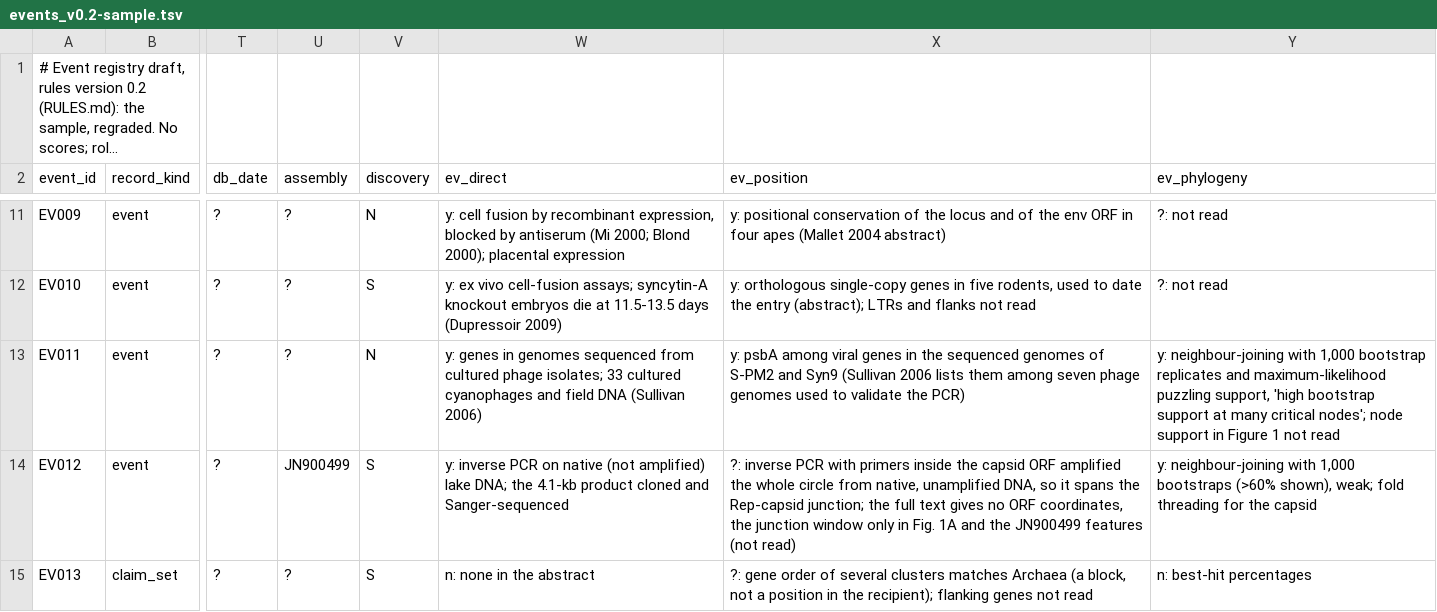
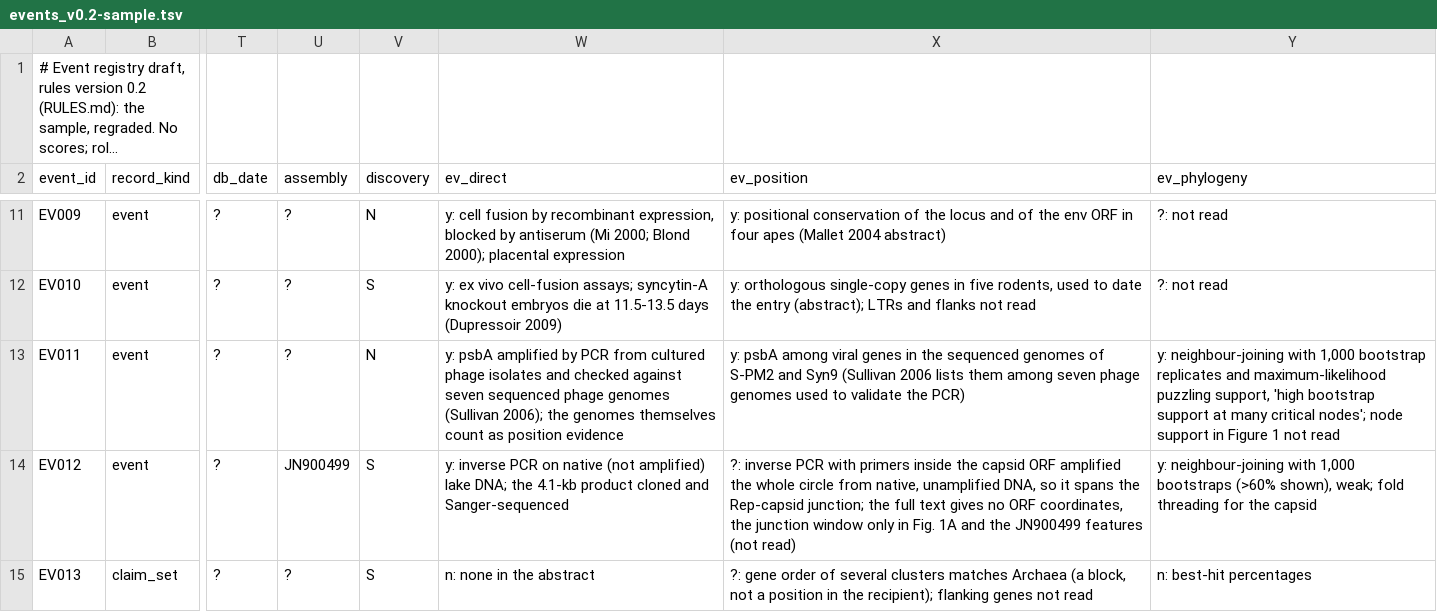
Before and after one commit to eight-acres-lab/SeedDrift, a TSV file: bench/rel/registry/events_v0.2-sample.tsv, drawn as a sheet; only a part is shown, gaps mark what is left out; long unchanged cells end in …; the diff names each change by its address in the sheet, - before the commit and + after, or states it on an @@ line.

```diff
--- a/bench/rel/registry/events_v0.2-sample.tsv
+++ b/bench/rel/registry/events_v0.2-sample.tsv
-W13 (ev_direct): y: genes in genomes sequenced from cultured phage isolates; 33 cultured cyanophages and field DNA (Sullivan 2006)
+W13 (ev_direct): y: psbA amplified by PCR from cultured phage isolates and checked against seven sequenced phage genomes (Sullivan 2006); the genomes themselves count as position evidence
```
Also changed, not shown: bench/rel/registry/events_v0.2-batch4.tsv, bench/rel/registry/events_v0.2-batch5.tsv, 4 other files.
